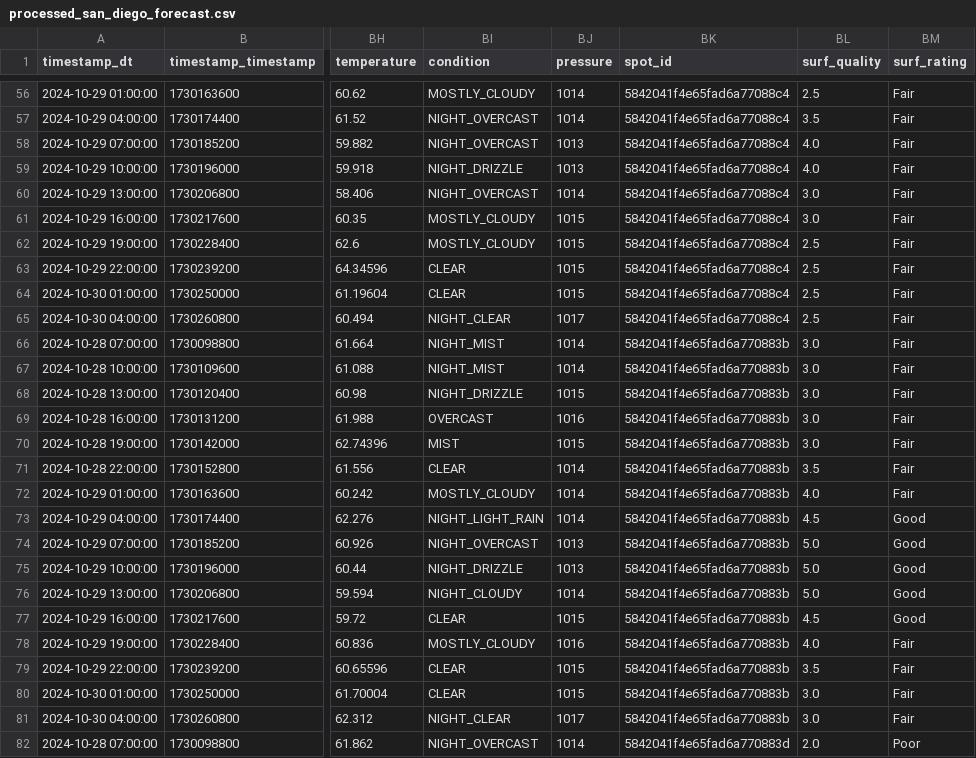
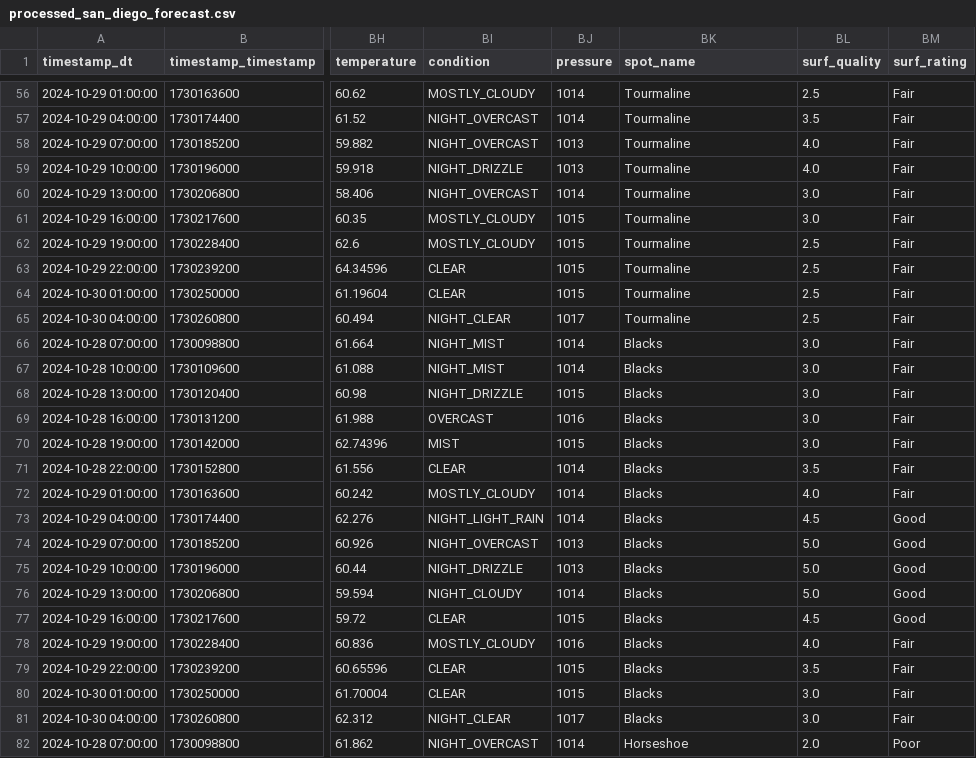
Before and after one commit to F1nnC/Shelly-AI, a CSV file: volumes/processed_san_diego_forecast.csv, drawn as a sheet; only a part is shown, gaps mark what is left out; the diff covers the shown part only; the diff names each change by its address in the sheet, - before the commit and + after, or states it on an @@ line.

```diff
--- a/volumes/processed_san_diego_forecast.csv
+++ b/volumes/processed_san_diego_forecast.csv
-BK1: spot_id
+BK1: spot_name
-BK56:BK65 (spot_name): 5842041f4e65fad6a77088c4
+BK56:BK65 (spot_name): Tourmaline
-BK66:BK81 (spot_name): 5842041f4e65fad6a770883b
+BK66:BK81 (spot_name): Blacks
-BK82 (spot_name): 5842041f4e65fad6a770883d
+BK82 (spot_name): Horseshoe
```
Also changed, not shown: 85 edited cells elsewhere in this file, 4 other files.
